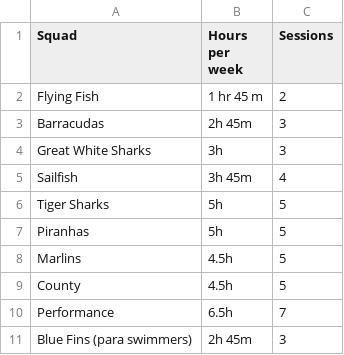
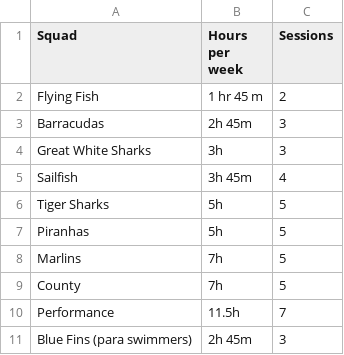
Before and after one commit to DCEW/AD_Parents_Guide, a CSV file: squads.csv, drawn as a sheet.

Commit message:
squads

```diff
--- a/squads.csv
+++ b/squads.csv
@@ -7,5 +7,5 @@ Tiger Sharks,5h,5
 Piranhas,5h,5
-Marlins,4.5h,5
-County,4.5h,5
-Performance,6.5h,7
+Marlins,7h,5
+County,7h,5
+Performance,11.5h,7
 Blue Fins (para swimmers),2h 45m,3
```
